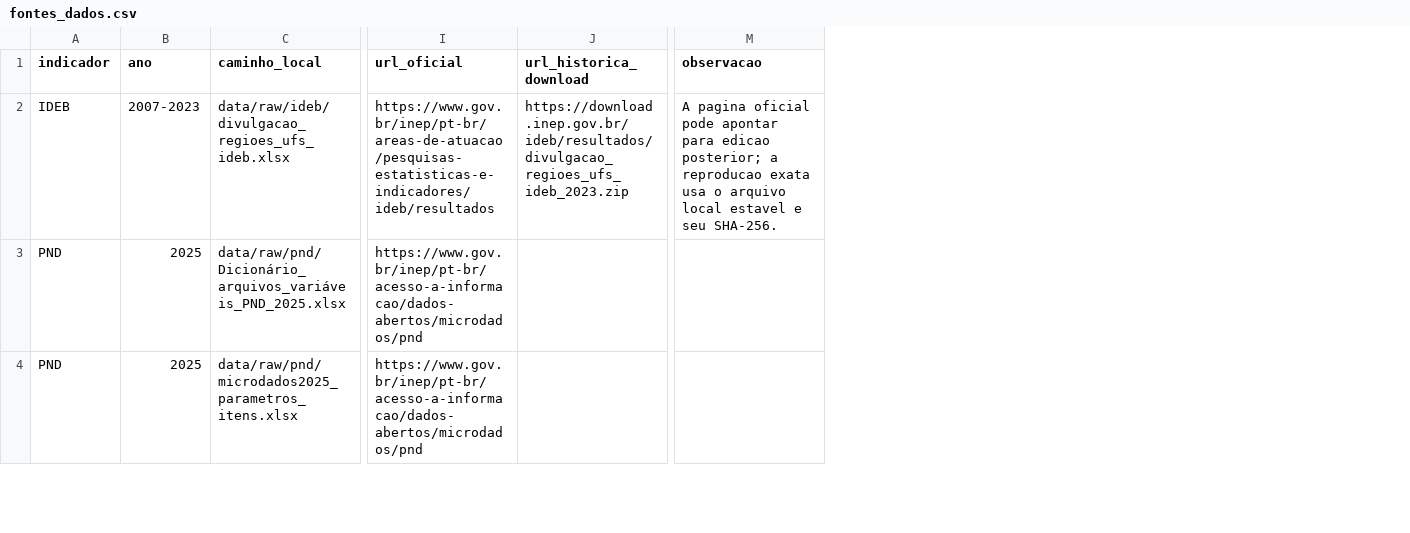
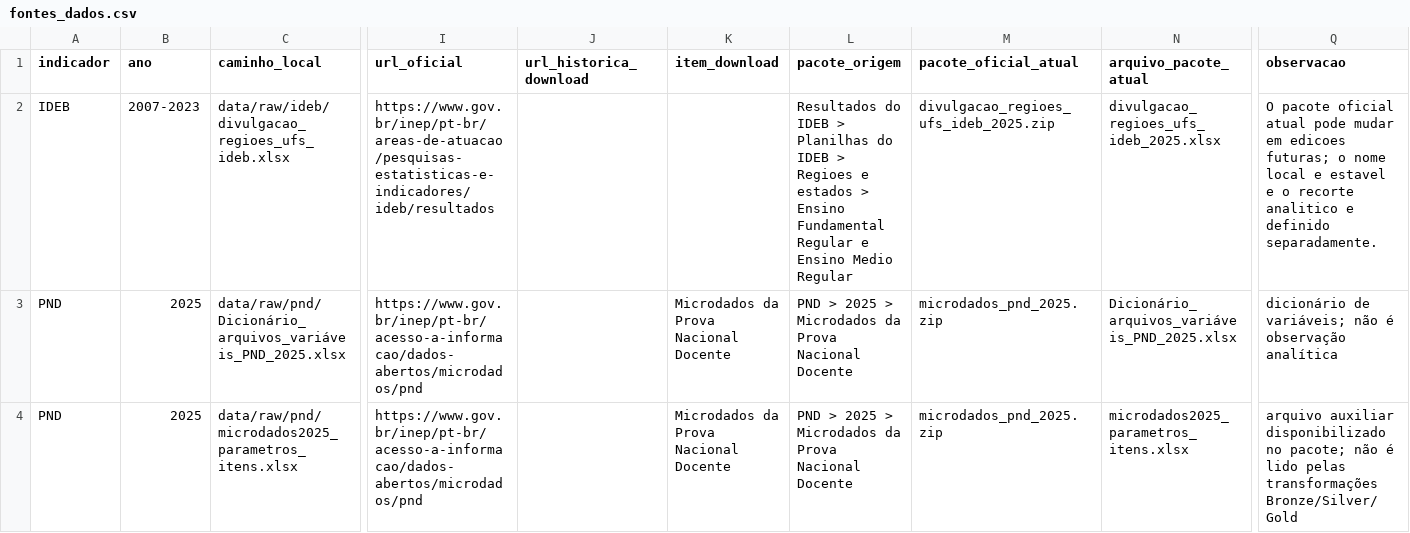
Before and after one commit to miltonRafa/portfolio-pipeline-dados-educacionais, a CSV file: docs/fontes_dados.csv, drawn as a sheet; only a part is shown, gaps mark what is left out; addresses are those after the commit; the diff covers the shown part only; the diff names each change by its address in the sheet, - before the commit and + after, or states it on an @@ line.

Commit message:
Atualiza reprodutibilidade das fontes e auditoria do IDEB

```diff
--- a/docs/fontes_dados.csv
+++ b/docs/fontes_dados.csv
+column K (item_download), rows 3-4: Microdados da Prova Nacional Docente | Microdados da Prova Nacional Docente
+column L (pacote_origem), rows 2-4: Resultados do IDEB > Planilhas do IDEB > Regioes e estados > Ensino Fundamental Regular e Ensino Medio Regular | PND > 2025 > Microdados da Prova Nacional Docente | PND > 2025 > Microdados da Prova Nacional Docente
+column M (pacote_oficial_atual), rows 2-4: divulgacao_regioes_ufs_ideb_2025.zip | microdados_pnd_2025.zip | microdados_pnd_2025.zip
+column N (arquivo_pacote_atual), rows 2-4: divulgacao_regioes_ufs_ideb_2025.xlsx | Dicionário_arquivos_variáveis_PND_2025.xlsx | microdados2025_parametros_itens.xlsx
-J2 (url_historica_download): https://download.inep.gov.br/ideb/resultados/divulgacao_regioes_ufs_ideb_2023.zip
+J2 (url_historica_download): (empty)
-Q2 (observacao): A pagina oficial pode apontar para edicao posterior; a reproducao exata usa o arquivo local estavel e seu SHA-256.
+Q2 (observacao): O pacote oficial atual pode mudar em edicoes futuras; o nome local e estavel e o recorte analitico e definido separadamente.
-Q3 (observacao): (empty)
+Q3 (observacao): dicionário de variáveis; não é observação analítica
-Q4 (observacao): (empty)
+Q4 (observacao): arquivo auxiliar disponibilizado no pacote; não é lido pelas transformações Bronze/Silver/Gold
```
Also changed, not shown: 1 edited cell elsewhere in this file, 12 other files.
